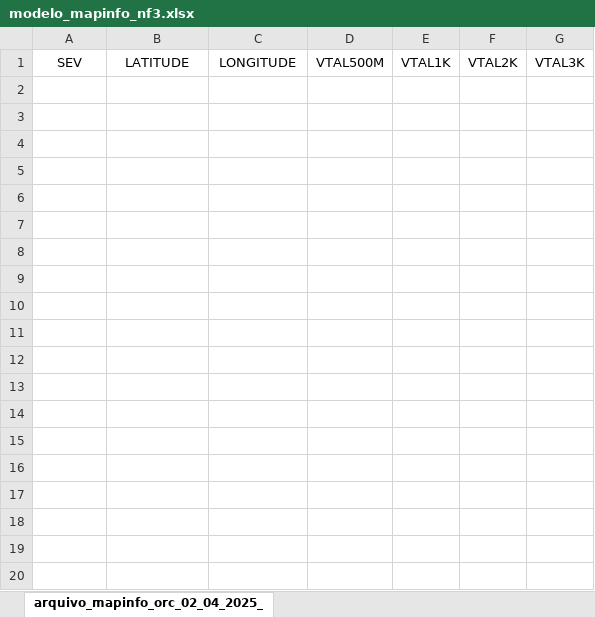
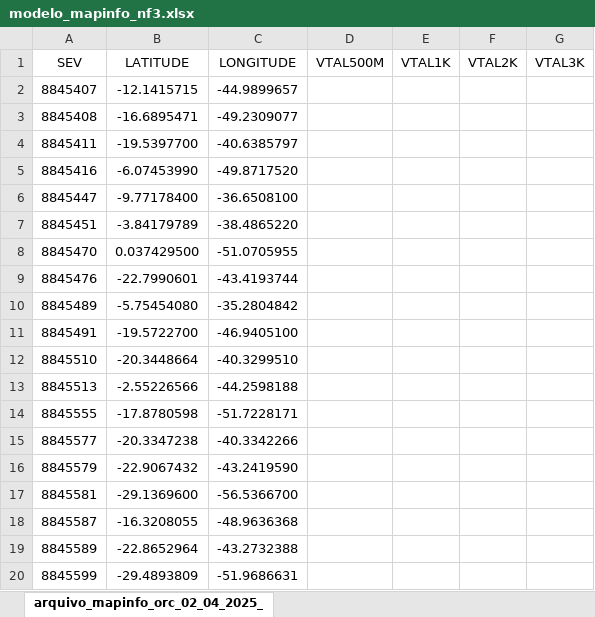
Before and after one commit to ImFelipeArantes/NFV-3.0, an Excel workbook: modelo_mapinfo_nf3.xlsx, sheet arquivo_mapinfo_orc_02_04_2025_, drawn as a sheet; only a part is shown; values as stored, in another font and other column widths than the file's, no borders; the diff covers the shown part only; the diff names each change by its address in the sheet, - before the commit and + after, or states it on an @@ line.

```diff
--- a/modelo_mapinfo_nf3.xlsx (sheet arquivo_mapinfo_orc_02_04_2025_)
+++ b/modelo_mapinfo_nf3.xlsx (sheet arquivo_mapinfo_orc_02_04_2025_)
+row 2: 8845407 | -12.1415715 | -44.9899657
+row 3: 8845408 | -16.6895471 | -49.2309077
+row 4: 8845411 | -19.5397700 | -40.6385797
+row 5: 8845416 | -6.07453990 | -49.8717520
+row 6: 8845447 | -9.77178400 | -36.6508100
+row 7: 8845451 | -3.84179789 | -38.4865220
+row 8: 8845470 | 0.037429500 | -51.0705955
+row 9: 8845476 | -22.7990601 | -43.4193744
+row 10: 8845489 | -5.75454080 | -35.2804842
+row 11: 8845491 | -19.5722700 | -46.9405100
+row 12: 8845510 | -20.3448664 | -40.3299510
+row 13: 8845513 | -2.55226566 | -44.2598188
+row 14: 8845555 | -17.8780598 | -51.7228171
+row 15: 8845577 | -20.3347238 | -40.3342266
+row 16: 8845579 | -22.9067432 | -43.2419590
+row 17: 8845581 | -29.1369600 | -56.5366700
+row 18: 8845587 | -16.3208055 | -48.9636368
+row 19: 8845589 | -22.8652964 | -43.2732388
+row 20: 8845599 | -29.4893809 | -51.9686631
```
Also changed, not shown: 32 added rows elsewhere in this sheet, 04_PADRAO.xlsx, 2 other files.
